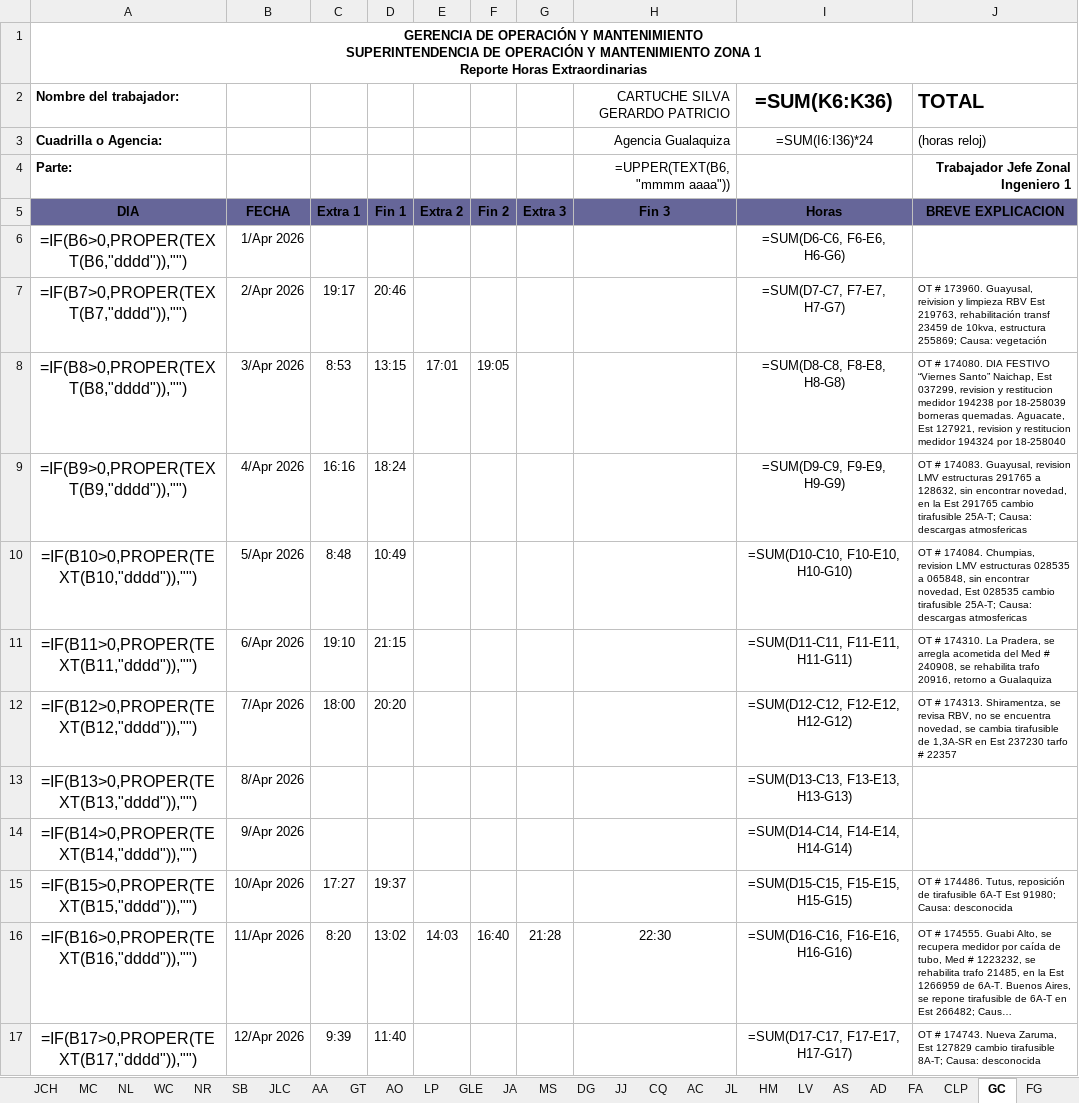
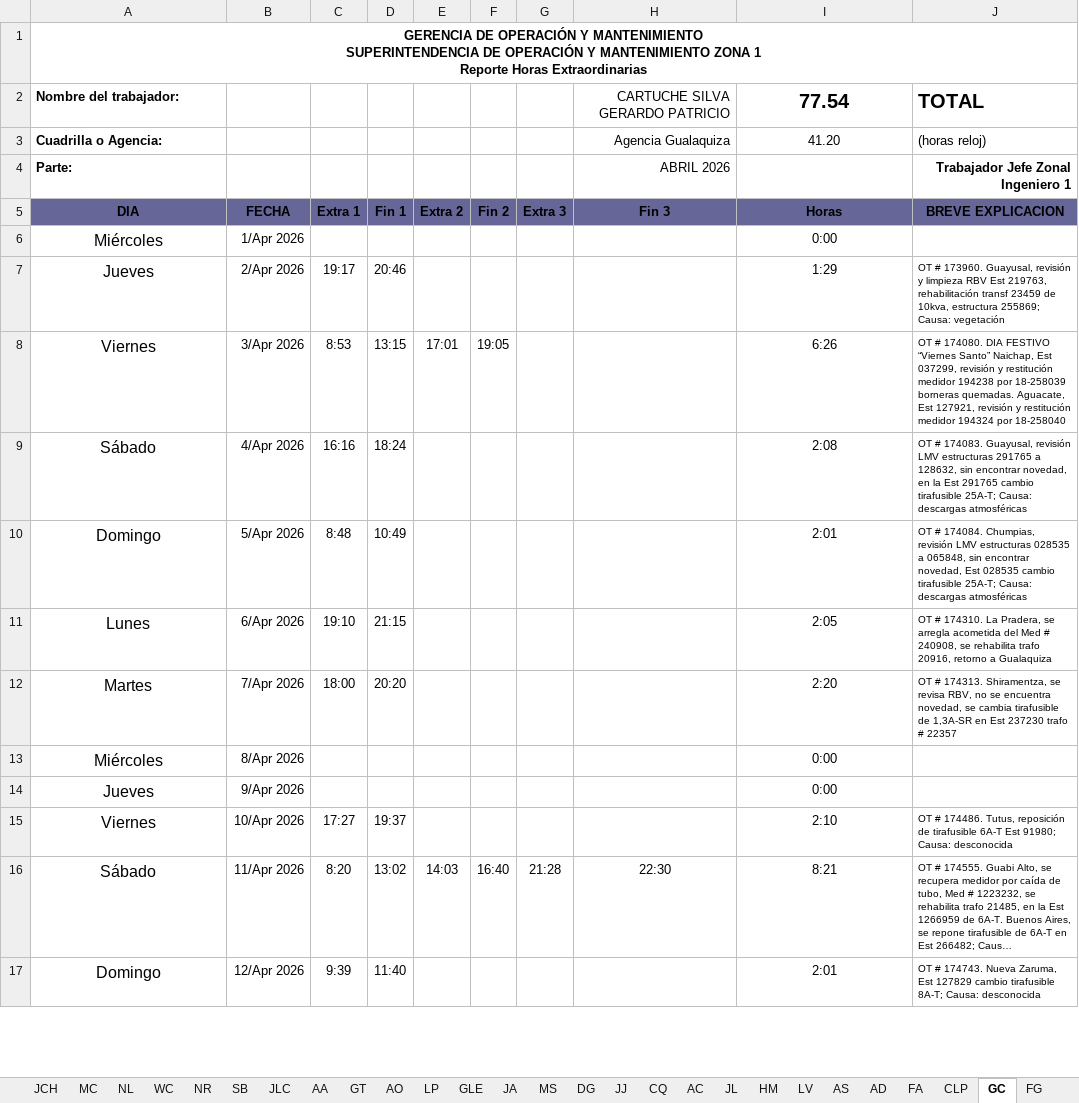
Before and after one commit to ernestopalacios/ordenes_de_trabajo, an Excel workbook: reporte/testing.xlsx, sheet GC, drawn as a sheet; only a part is shown; long unchanged cells end in …; values as stored, in another font and other column widths than the file's, no borders; formulas without a stored value are shown as written; conditional formats not drawn; the diff covers the shown part only; the diff names each change by its address in the sheet, - before the commit and + after, or states it on an @@ line.

```diff
--- a/reporte/testing.xlsx (sheet GC)
+++ b/reporte/testing.xlsx (sheet GC)
-I2: =SUM(K6:K36)
+I2: 77.54
-I3 (77.54): =SUM(I6:I36)*24
+I3 (77.54): 41.20
-H4 (CARTUCHE SILVA GERARDO PATRICIO): =UPPER(TEXT(B6, "mmmm aaaa"))
+H4 (CARTUCHE SILVA GERARDO PATRICIO): ABRIL 2026
-A6 (Nombre del trabajador:): =IF(B6>0,PROPER(TEXT(B6,"dddd")),"")
+A6 (Nombre del trabajador:): Miércoles
-I6 (77.54): =SUM(D6-C6, F6-E6, H6-G6)
+I6 (77.54): 0:00
-A7 (Nombre del trabajador:): =IF(B7>0,PROPER(TEXT(B7,"dddd")),"")
+A7 (Nombre del trabajador:): Jueves
-I7 (77.54): =SUM(D7-C7, F7-E7, H7-G7)
+I7 (77.54): 1:29
-J7 (TOTAL): …173960. Guayusal, reivision y limpieza…
+J7 (TOTAL): …173960. Guayusal, revisión y limpieza…
-A8 (Nombre del trabajador:): =IF(B8>0,PROPER(TEXT(B8,"dddd")),"")
+A8 (Nombre del trabajador:): Viernes
-I8 (77.54): =SUM(D8-C8, F8-E8, H8-G8)
+I8 (77.54): 6:26
-J8 (TOTAL): …Est 037299, revision y restitucion medidor 194238 por 18-258039 borneras quemadas. Aguacate, Est 127921, revision y restitucion medidor 194324…
+J8 (TOTAL): …Est 037299, revisión y restitución medidor 194238 por 18-258039 borneras quemadas. Aguacate, Est 127921, revisión y restitución medidor 194324…
-A9 (Nombre del trabajador:): =IF(B9>0,PROPER(TEXT(B9,"dddd")),"")
+A9 (Nombre del trabajador:): Sábado
-I9 (77.54): =SUM(D9-C9, F9-E9, H9-G9)
+I9 (77.54): 2:08
-J9 (TOTAL): …174083. Guayusal, revision LMV estructuras 291765 a 128632, sin encontrar novedad, en la Est 291765 cambio tirafusible 25A-T; Causa: descargas atmosfericas
+J9 (TOTAL): …174083. Guayusal, revisión LMV estructuras 291765 a 128632, sin encontrar novedad, en la Est 291765 cambio tirafusible 25A-T; Causa: descargas atmosféricas
-A10 (Nombre del trabajador:): =IF(B10>0,PROPER(TEXT(B10,"dddd")),"")
+A10 (Nombre del trabajador:): Domingo
-I10 (77.54): =SUM(D10-C10, F10-E10, H10-G10)
+I10 (77.54): 2:01
-J10 (TOTAL): …174084. Chumpias, revision LMV estructuras 028535 a 065848, sin encontrar novedad, Est 028535 cambio tirafusible 25A-T; Causa: descargas atmosfericas
+J10 (TOTAL): …174084. Chumpias, revisión LMV estructuras 028535 a 065848, sin encontrar novedad, Est 028535 cambio tirafusible 25A-T; Causa: descargas atmosféricas
-A11 (Nombre del trabajador:): =IF(B11>0,PROPER(TEXT(B11,"dddd")),"")
+A11 (Nombre del trabajador:): Lunes
-I11 (77.54): =SUM(D11-C11, F11-E11, H11-G11)
+I11 (77.54): 2:05
-A12 (Nombre del trabajador:): =IF(B12>0,PROPER(TEXT(B12,"dddd")),"")
+A12 (Nombre del trabajador:): Martes
-I12 (77.54): =SUM(D12-C12, F12-E12, H12-G12)
+I12 (77.54): 2:20
-J12 (TOTAL): …Est 237230 tarfo # 22357
+J12 (TOTAL): …Est 237230 trafo # 22357
-A13 (Nombre del trabajador:): =IF(B13>0,PROPER(TEXT(B13,"dddd")),"")
+A13 (Nombre del trabajador:): Miércoles
-I13 (77.54): =SUM(D13-C13, F13-E13, H13-G13)
+I13 (77.54): 0:00
-A14 (Nombre del trabajador:): =IF(B14>0,PROPER(TEXT(B14,"dddd")),"")
+A14 (Nombre del trabajador:): Jueves
-I14 (77.54): =SUM(D14-C14, F14-E14, H14-G14)
+I14 (77.54): 0:00
-A15 (Nombre del trabajador:): =IF(B15>0,PROPER(TEXT(B15,"dddd")),"")
+A15 (Nombre del trabajador:): Viernes
-I15 (77.54): =SUM(D15-C15, F15-E15, H15-G15)
+I15 (77.54): 2:10
-A16 (Nombre del trabajador:): =IF(B16>0,PROPER(TEXT(B16,"dddd")),"")
+A16 (Nombre del trabajador:): Sábado
-I16 (77.54): =SUM(D16-C16, F16-E16, H16-G16)
+I16 (77.54): 8:21
-A17 (Nombre del trabajador:): =IF(B17>0,PROPER(TEXT(B17,"dddd")),"")
+A17 (Nombre del trabajador:): Domingo
-I17 (77.54): =SUM(D17-C17, F17-E17, H17-G17)
+I17 (77.54): 2:01
```
Also changed, not shown: 1 added row, 1 removed row and 47 edited cells elsewhere in this sheet, sheet JLC, sheet SB, sheet GLE, sheet MA, sheet WC, sheet JCR, 34 more sheets, other sheet tabs, hidden cells, charts or pictures, models/he_2026_plantilla.xlsx, 15 other files.
